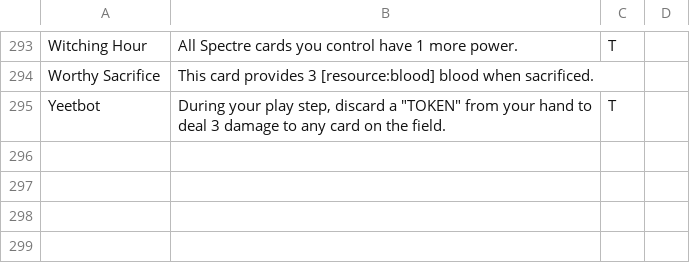
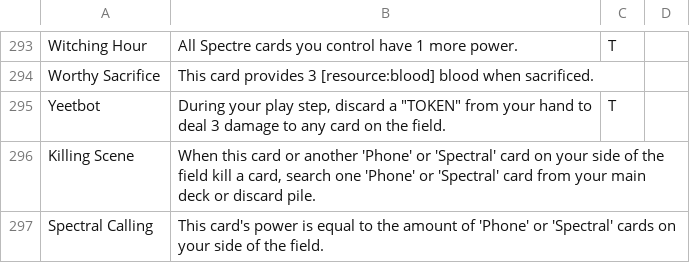
Before and after one commit to SaxbyMod/Pixels-Card-Printer-Dingz, a CSV file: data/sigils.csv, drawn as a sheet; only a part is shown, gaps mark what is left out.

```diff
--- a/data/sigils.csv
+++ b/data/sigils.csv
@@ -295 +295,3 @@ Worthy Sacrifice,This card provides 3 [resource:blood] blood when sacrificed.,,
 Yeetbot,"During your play step, discard a ""TOKEN"" from your hand to deal 3 damage to any card on the field.",T,
+Killing Scene,"When this card or another 'Phone' or 'Spectral' card on your side of the field kill a card, search one 'Phone' or 'Spectral' card from your main deck or discard pile.",,
+Spectral Calling,"This card's power is equal to the amount of 'Phone' or 'Spectral' cards on your side of the field.",,
```
Also changed, not shown: data/cards.csv, 6 other files.
